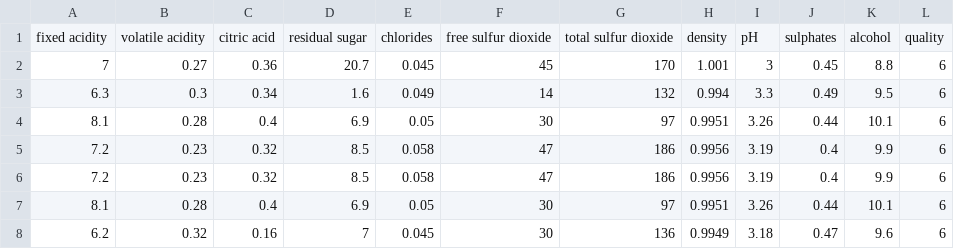
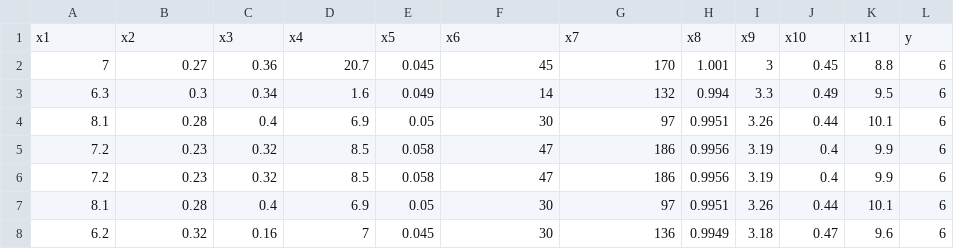
Before and after one commit to gamykla/machine-learning-map-reduce, a CSV file: data/wine/winequality-white.csv, drawn as a sheet; only a part is shown; removed rows and columns are numbered as before the commit, all else as after; the diff names each change by its address in the sheet, - before the commit and + after, or states it on an @@ line.

```diff
--- a/data/wine/winequality-white.csv
+++ b/data/wine/winequality-white.csv
-row 1: fixed acidity | volatile acidity | citric acid | residual sugar | chlorides | free sulfur dioxide | total sulfur dioxide | density | pH | sulphates | alcohol | quality
+row 1: x1 | x2 | x3 | x4 | x5 | x6 | x7 | x8 | x9 | x10 | x11 | y
```
Also changed, not shown: 10 other files.
